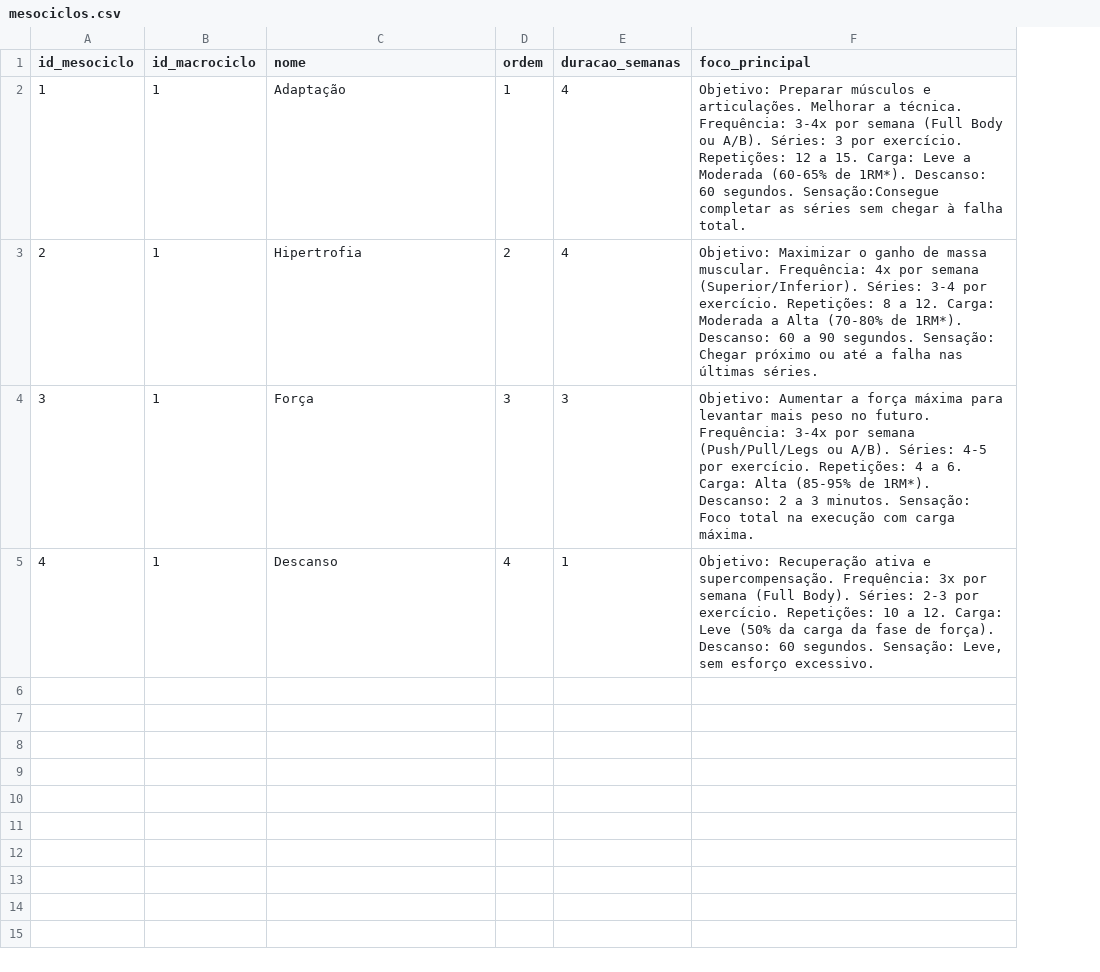
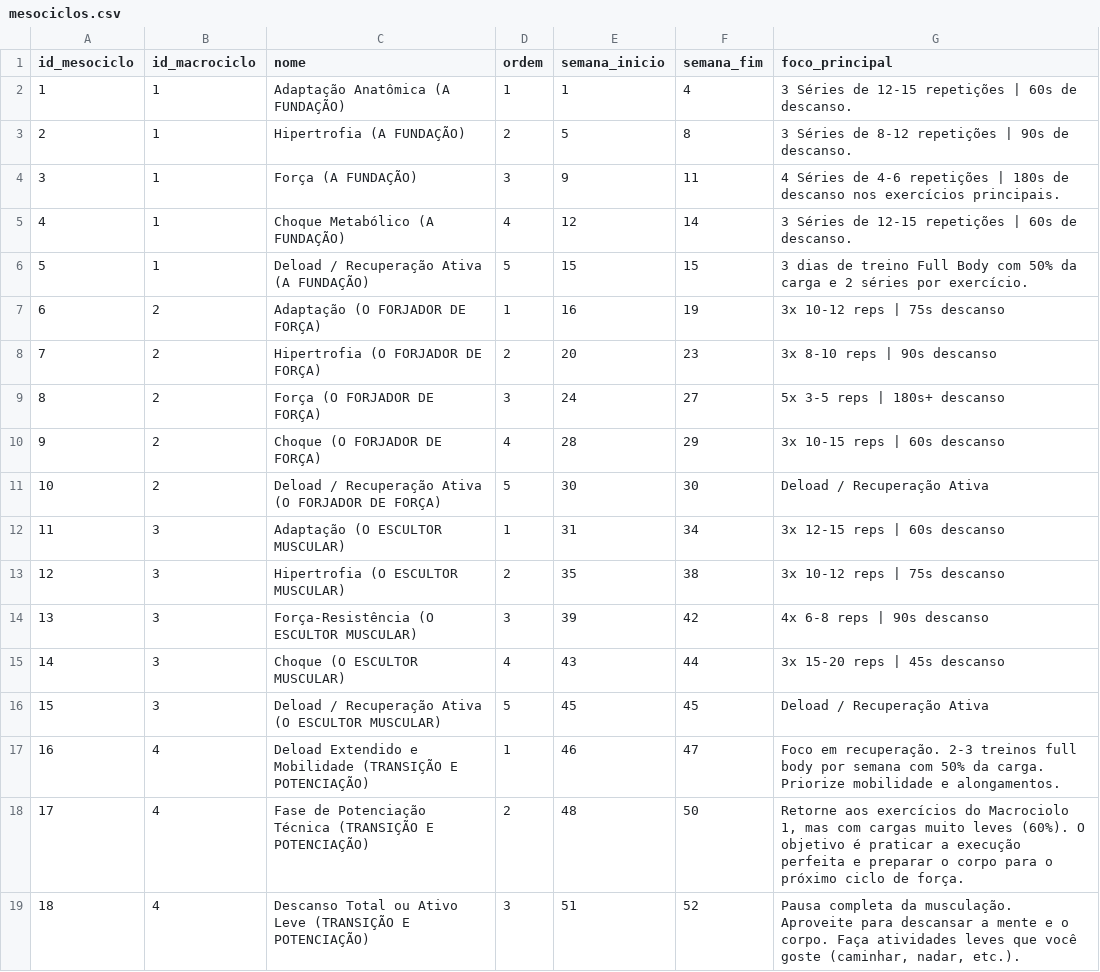
Before and after one commit to flaviohasd/PLANO-FIT, a CSV file: data/exemplo/mesociclos.csv, drawn as a sheet; removed rows and columns are numbered as before the commit, all else as after; the diff names each change by its address in the sheet, - before the commit and + after, or states it on an @@ line.

```diff
--- a/data/exemplo/mesociclos.csv
+++ b/data/exemplo/mesociclos.csv
-column E (duracao_semanas), rows 2-5: 4 | 4 | 3 | 1
+column E (semana_inicio), rows 2-5: 1 | 5 | 9 | 12
+column F (semana_fim), rows 2-5: 4 | 8 | 11 | 14
-C2 (nome): Adaptação
+C2 (nome): Adaptação Anatômica (A FUNDAÇÃO)
-G2 (foco_principal): Objetivo: Preparar músculos e articulações. Melhorar a técnica. Frequência: 3-4x por semana (Full Body ou A/B). Séries: 3 por exercício. Repetições: 12 a 15. Carga: Leve a Moderada (60-65% de 1RM*). Descanso: 60 segundos. Sensação:Consegue completar as séries sem chegar à falha total.
+G2 (foco_principal): 3 Séries de 12-15 repetições | 60s de descanso.
-C3 (nome): Hipertrofia
+C3 (nome): Hipertrofia (A FUNDAÇÃO)
-G3 (foco_principal): Objetivo: Maximizar o ganho de massa muscular. Frequência: 4x por semana (Superior/Inferior). Séries: 3-4 por exercício. Repetições: 8 a 12. Carga: Moderada a Alta (70-80% de 1RM*). Descanso: 60 a 90 segundos. Sensação: Chegar próximo ou até a falha nas últimas séries.
+G3 (foco_principal): 3 Séries de 8-12 repetições | 90s de descanso.
-C4 (nome): Força
+C4 (nome): Força (A FUNDAÇÃO)
-G4 (foco_principal): Objetivo: Aumentar a força máxima para levantar mais peso no futuro. Frequência: 3-4x por semana (Push/Pull/Legs ou A/B). Séries: 4-5 por exercício. Repetições: 4 a 6. Carga: Alta (85-95% de 1RM*). Descanso: 2 a 3 minutos. Sensação: Foco total na execução com carga máxima.
+G4 (foco_principal): 4 Séries de 4-6 repetições | 180s de descanso nos exercícios principais.
-C5 (nome): Descanso
+C5 (nome): Choque Metabólico (A FUNDAÇÃO)
-G5 (foco_principal): Objetivo: Recuperação ativa e supercompensação. Frequência: 3x por semana (Full Body). Séries: 2-3 por exercício. Repetições: 10 a 12. Carga: Leve (50% da carga da fase de força). Descanso: 60 segundos. Sensação: Leve, sem esforço excessivo.
+G5 (foco_principal): 3 Séries de 12-15 repetições | 60s de descanso.
+row 6: 5 | 1 | Deload / Recuperação Ativa (A FUNDAÇÃO) | 5 | 15 | 15 | 3 dias de treino Full Body com 50% da carga e 2 séries por exercício.
+row 7: 6 | 2 | Adaptação (O FORJADOR DE FORÇA) | 1 | 16 | 19 | 3x 10-12 reps | 75s descanso
+row 8: 7 | 2 | Hipertrofia (O FORJADOR DE FORÇA) | 2 | 20 | 23 | 3x 8-10 reps | 90s descanso
+row 9: 8 | 2 | Força (O FORJADOR DE FORÇA) | 3 | 24 | 27 | 5x 3-5 reps | 180s+ descanso
+row 10: 9 | 2 | Choque (O FORJADOR DE FORÇA) | 4 | 28 | 29 | 3x 10-15 reps | 60s descanso
+row 11: 10 | 2 | Deload / Recuperação Ativa (O FORJADOR DE FORÇA) | 5 | 30 | 30 | Deload / Recuperação Ativa
+row 12: 11 | 3 | Adaptação (O ESCULTOR MUSCULAR) | 1 | 31 | 34 | 3x 12-15 reps | 60s descanso
+row 13: 12 | 3 | Hipertrofia (O ESCULTOR MUSCULAR) | 2 | 35 | 38 | 3x 10-12 reps | 75s descanso
+row 14: 13 | 3 | Força-Resistência (O ESCULTOR MUSCULAR) | 3 | 39 | 42 | 4x 6-8 reps | 90s descanso
+row 15: 14 | 3 | Choque (O ESCULTOR MUSCULAR) | 4 | 43 | 44 | 3x 15-20 reps | 45s descanso
+row 16: 15 | 3 | Deload / Recuperação Ativa (O ESCULTOR MUSCULAR) | 5 | 45 | 45 | Deload / Recuperação Ativa
+row 17: 16 | 4 | Deload Extendido e Mobilidade (TRANSIÇÃO E POTENCIAÇÃO) | 1 | 46 | 47 | Foco em recuperação. 2-3 treinos full body por semana com 50% da carga. Priorize mobilidade e alongamentos.
+row 18: 17 | 4 | Fase de Potenciação Técnica (TRANSIÇÃO E POTENCIAÇÃO) | 2 | 48 | 50 | Retorne aos exercícios do Macrociolo 1, mas com cargas muito leves (60%). O objetivo é praticar a execução perfeita e preparar o corpo para o próximo ciclo de força.
+row 19: 18 | 4 | Descanso Total ou Ativo Leve (TRANSIÇÃO E POTENCIAÇÃO) | 3 | 51 | 52 | Pausa completa da musculação. Aproveite para descansar a mente e o corpo. Faça atividades leves que você goste (caminhar, nadar, etc.).
```
Also changed, not shown: data/exemplo/evolucao.csv, data/exemplo/planos_exercicios.csv, 4 other files.
